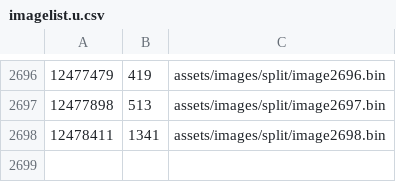
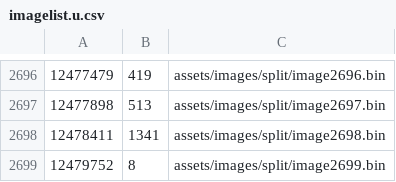
Before and after one commit to Luchador/GUD, a CSV file: imagelist.u.csv, drawn as a sheet; only a part is shown, gaps mark what is left out.

```diff
--- a/imagelist.u.csv
+++ b/imagelist.u.csv
@@ -2698 +2698,2 @@
 12478411,1341,assets/images/split/image2698.bin
+12479752,8,assets/images/split/image2699.bin
```
Also changed, not shown: 19 other files.
